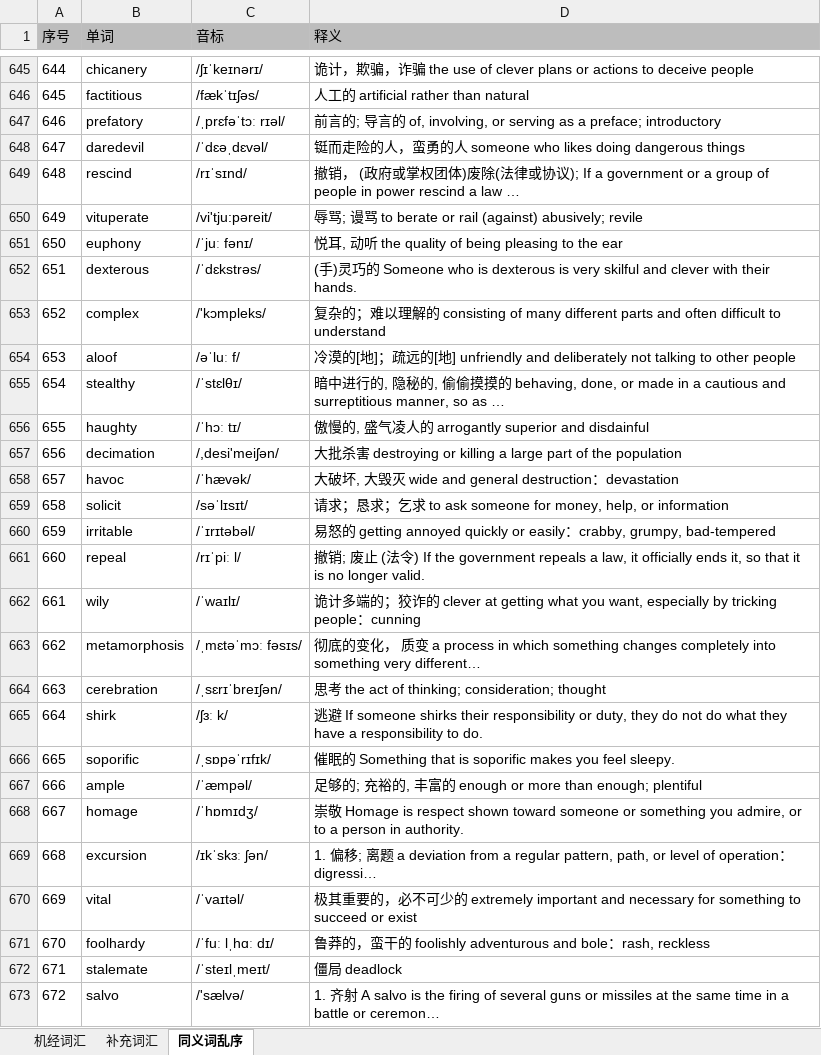
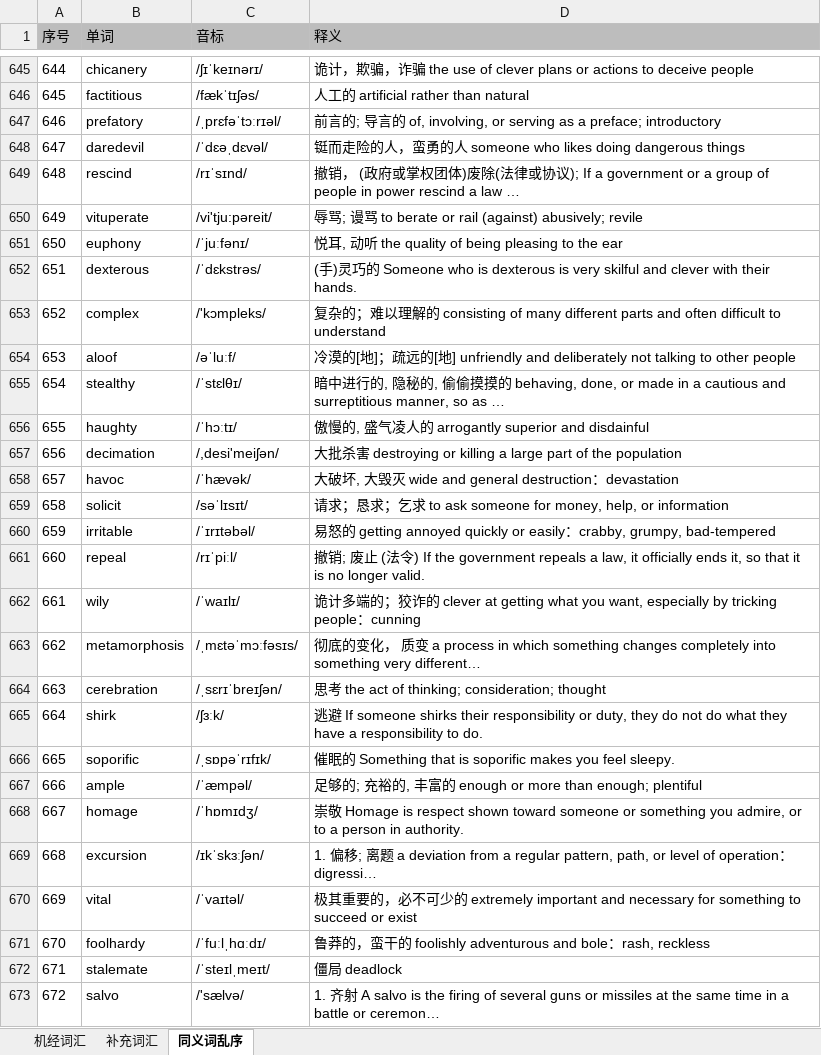
Before and after one commit to LER0ever/GRE-CN, an Excel workbook: L-GRE-词汇/L-GRE-机经词汇/L-GRE-机经词汇-霍V6/L-GRE-机经词汇-霍V6.xlsx, sheet 同义词乱序, drawn as a sheet; only a part is shown, gaps mark what is left out; long unchanged cells end in …; values as stored, in another font and other column widths than the file's, no borders; the diff covers the shown part only; the diff names each change by its address in the sheet, - before the commit and + after, or states it on an @@ line.

```diff
--- a/L-GRE-词汇/L-GRE-机经词汇/L-GRE-机经词汇-霍V6/L-GRE-机经词汇-霍V6.xlsx (sheet 同义词乱序)
+++ b/L-GRE-词汇/L-GRE-机经词汇/L-GRE-机经词汇-霍V6/L-GRE-机经词汇-霍V6.xlsx (sheet 同义词乱序)
-C647 (音标): /ˌprɛfəˈtɔː rɪəl/
+C647 (音标): /ˌprɛfəˈtɔːrɪəl/
-C651 (音标): /ˈjuː fənɪ/
+C651 (音标): /ˈjuːfənɪ/
-C654 (音标): /əˈluː f/
+C654 (音标): /əˈluːf/
-C656 (音标): /ˈhɔː tɪ/
+C656 (音标): /ˈhɔːtɪ/
-C661 (音标): /rɪˈpiː l/
+C661 (音标): /rɪˈpiːl/
-C663 (音标): /ˌmɛtəˈmɔː fəsɪs/
+C663 (音标): /ˌmɛtəˈmɔːfəsɪs/
-C665 (音标): /ʃɜː k/
+C665 (音标): /ʃɜːk/
-C669 (音标): /ɪkˈskɜː ʃən/
+C669 (音标): /ɪkˈskɜːʃən/
-C671 (音标): /ˈfuː lˌhɑː dɪ/
+C671 (音标): /ˈfuːlˌhɑːdɪ/
```
Also changed, not shown: 166 edited cells elsewhere in this sheet, sheet 补充词汇.
